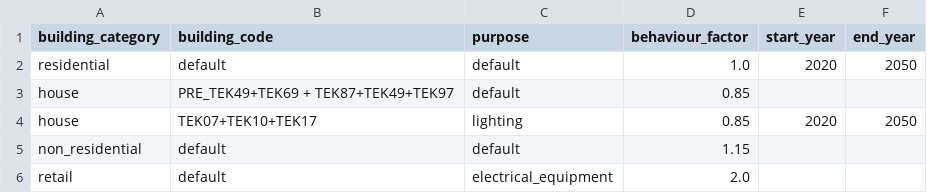
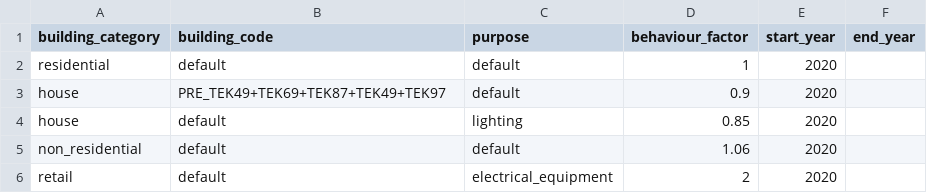
Before and after one commit to NVE/ebm, a CSV file: docs/source/tables/energy_need_behaviour_factor.csv, drawn as a sheet.

Commit message:
Update dataset decription

```diff
--- a/docs/source/tables/energy_need_behaviour_factor.csv
+++ b/docs/source/tables/energy_need_behaviour_factor.csv
@@ -1,6 +1,6 @@
 building_category,building_code,purpose,behaviour_factor,start_year,end_year
-residential,default,default,1.0,2020,2050
-house,PRE_TEK49+TEK69 + TEK87+TEK49+TEK97,default,0.85,,
-house,TEK07+TEK10+TEK17,lighting,0.85,2020,2050
-non_residential,default,default,1.15,,
-retail,default,electrical_equipment,2.0,,
+residential,default,default,1,2020,
+house,PRE_TEK49+TEK69+TEK87+TEK49+TEK97,default,0.9,2020,
+house,default,lighting,0.85,2020,
+non_residential,default,default,1.06,2020,
+retail,default,electrical_equipment,2,2020,
```
Also changed, not shown: 5 other files.
